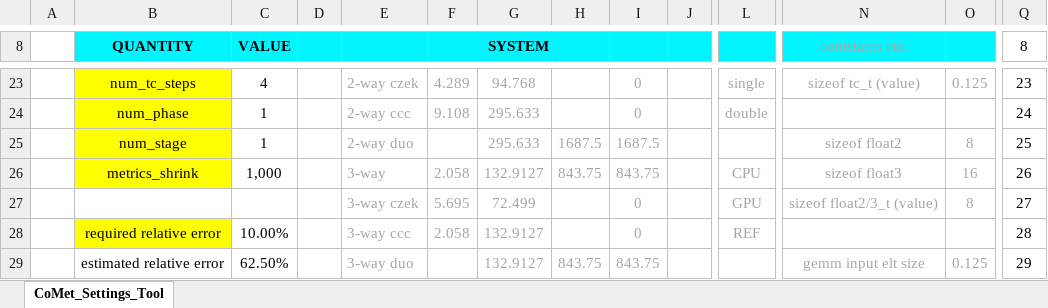
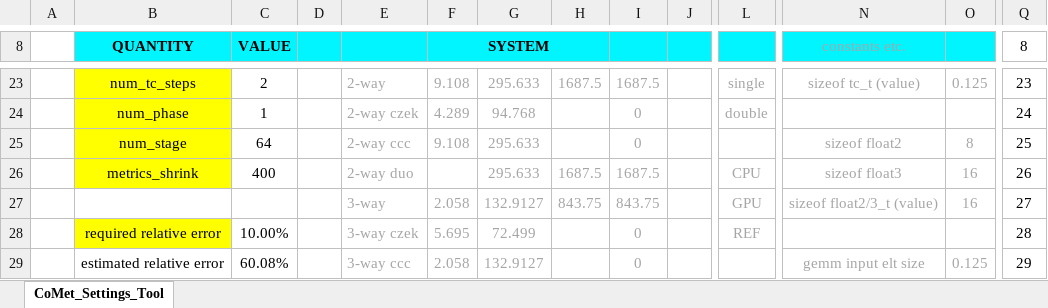
Before and after one commit to wdj/comet, an Excel workbook: tools/CoMet_Settings_Tool.xlsx, sheet CoMet_Settings_Tool, drawn as a sheet; only a part is shown, gaps mark what is left out; values as stored, in another font and other column widths than the file's, no borders; charts and pictures and conditional formats not drawn; removed rows and columns are numbered as before the commit, all else as after; rows hold the shown columns only; the diff covers the shown part only; the diff names each change by its address in the sheet, - before the commit and + after, or states it on an @@ line.

Commit message:
Fixes to settings spreadsheet.

```diff
--- a/tools/CoMet_Settings_Tool.xlsx (sheet CoMet_Settings_Tool)
+++ b/tools/CoMet_Settings_Tool.xlsx (sheet CoMet_Settings_Tool)
-N8: contstants etc.
+N8: constants etc.
-C23 (VALUE): 4
+C23 (VALUE): 2
-E23: 2-way czek
+E23: 2-way
-F23 (SYSTEM): 4.289
+F23 (SYSTEM): 9.108
-G23: 94.768
+G23: 295.633
-H23: (empty)
+H23: 1687.5
-I23: 0
+I23: 1687.5
-E24: 2-way ccc
+E24: 2-way czek
-F24 (SYSTEM): 9.108
+F24 (SYSTEM): 4.289
-G24: 295.633
+G24: 94.768
-C25 (VALUE): 1
+C25 (VALUE): 64
-E25: 2-way duo
+E25: 2-way ccc
-F25 (SYSTEM): (empty)
+F25 (SYSTEM): 9.108
-H25: 1687.5
+H25: (empty)
-I25: 1687.5
+I25: 0
-C26 (VALUE): 1,000
+C26 (VALUE): 400
-E26: 3-way
+E26: 2-way duo
-F26 (SYSTEM): 2.058
+F26 (SYSTEM): (empty)
-G26: 132.9127
+G26: 295.633
-H26: 843.75
+H26: 1687.5
-I26: 843.75
+I26: 1687.5
-row 27:  |  |  |  | 3-way czek | 5.695 | 72.499 |  | 0 |  | GPU | sizeof float2/3_t (value) | 8 | 27
+row 27:  |  |  |  | 3-way | 2.058 | 132.9127 | 843.75 | 843.75 |  | GPU | sizeof float2/3_t (value) | 16 | 27
-E28: 3-way ccc
+E28: 3-way czek
-F28 (SYSTEM): 2.058
+F28 (SYSTEM): 5.695
-G28: 132.9127
+G28: 72.499
-C29 (VALUE): 62.50%
+C29 (VALUE): 60.08%
-E29: 3-way duo
+E29: 3-way ccc
-F29 (SYSTEM): (empty)
+F29 (SYSTEM): 2.058
-H29: 843.75
+H29: (empty)
-I29: 843.75
+I29: 0
```
Also changed, not shown: 18 added rows, 13 removed rows, 154 edited cells and cell formats elsewhere in this sheet, formulas that keep their value.
